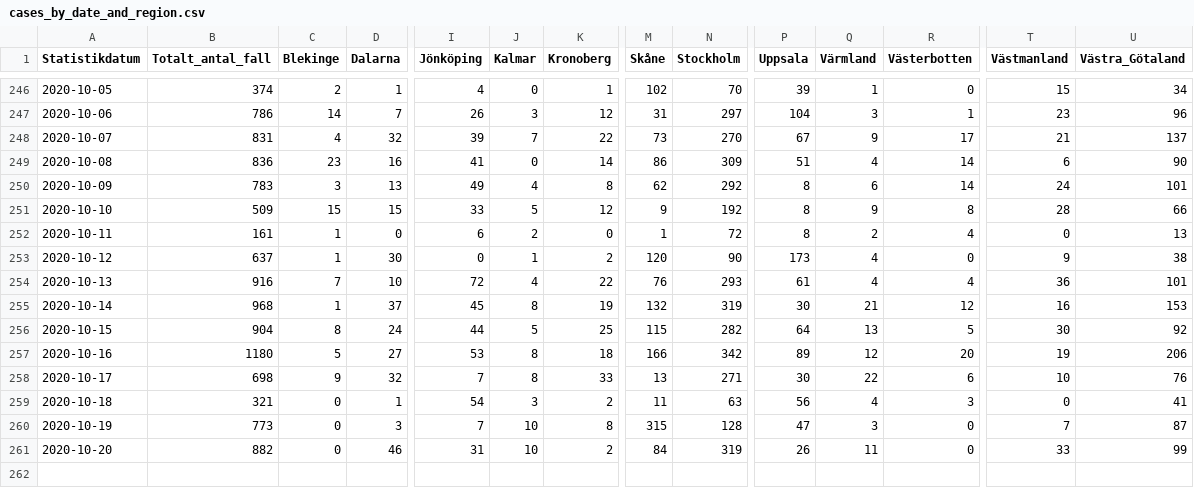
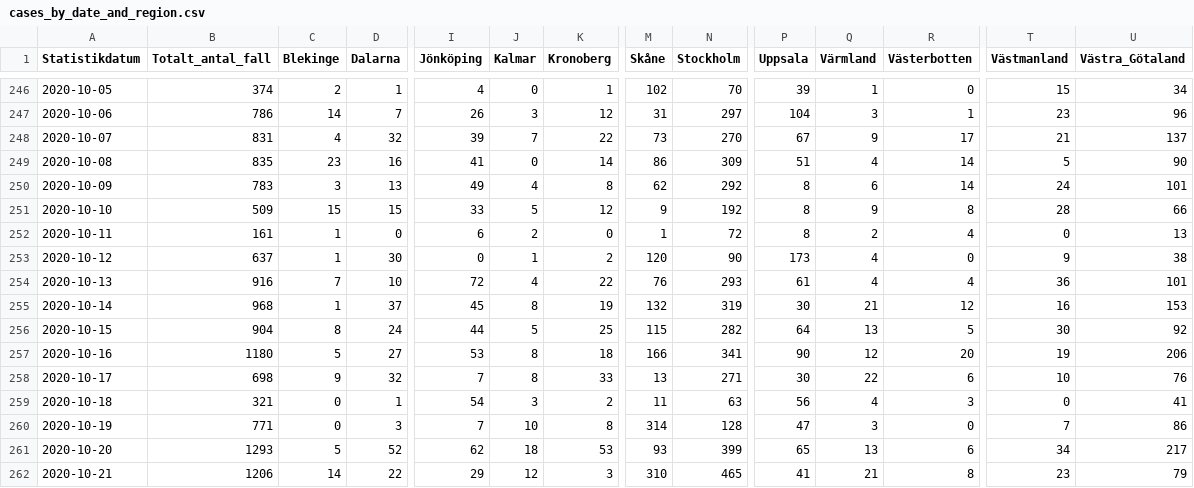
Before and after one commit to shortlisted/covid-19-sweden, a CSV file: cases_by_date_and_region.csv, drawn as a sheet; only a part is shown, gaps mark what is left out; rows hold the shown columns only; the diff covers the shown part only; the diff names each change by its address in the sheet, - before the commit and + after, or states it on an @@ line.

Commit message:
October 22, Swedish covid-19 data

```diff
--- a/cases_by_date_and_region.csv
+++ b/cases_by_date_and_region.csv
-B249 (Totalt_antal_fall): 836
+B249 (Totalt_antal_fall): 835
-T249 (Västmanland): 6
+T249 (Västmanland): 5
-N257 (Stockholm): 342
+N257 (Stockholm): 341
-P257 (Uppsala): 89
+P257 (Uppsala): 90
-B260 (Totalt_antal_fall): 773
+B260 (Totalt_antal_fall): 771
-M260 (Skåne): 315
+M260 (Skåne): 314
-U260 (Västra_Götaland): 87
+U260 (Västra_Götaland): 86
-B261 (Totalt_antal_fall): 882
+B261 (Totalt_antal_fall): 1293
-C261 (Blekinge): 0
+C261 (Blekinge): 5
-D261 (Dalarna): 46
+D261 (Dalarna): 52
-I261 (Jönköping): 31
+I261 (Jönköping): 62
-J261 (Kalmar): 10
+J261 (Kalmar): 18
-K261 (Kronoberg): 2
+K261 (Kronoberg): 53
-M261 (Skåne): 84
+M261 (Skåne): 93
-N261 (Stockholm): 319
+N261 (Stockholm): 399
-P261 (Uppsala): 26
+P261 (Uppsala): 65
-Q261 (Värmland): 11
+Q261 (Värmland): 13
-R261 (Västerbotten): 0
+R261 (Västerbotten): 6
-T261 (Västmanland): 33
+T261 (Västmanland): 34
-U261 (Västra_Götaland): 99
+U261 (Västra_Götaland): 217
+row 262: 2020-10-21 | 1206 | 14 | 22 | 29 | 12 | 3 | 310 | 465 | 41 | 21 | 8 | 23 | 79
```
Also changed, not shown: 3 edited cells elsewhere in this file, ICU_by_date.csv, deaths_by_date.csv, 3 other files.
